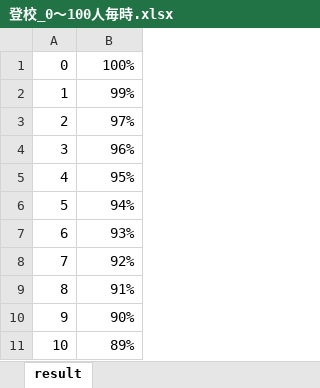
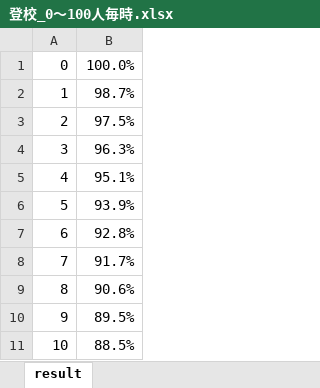
Before and after one commit to ao-megane/LplcOpenDataConverter, an Excel workbook: LplcOpenDataConverter/LplcOpenDataConverter/results/記録用/登校_0～100人毎時.xlsx, sheet result, drawn as a sheet; values as stored, in another font and other column widths than the file's, no borders; charts and pictures not drawn; the diff names each change by its address in the sheet, - before the commit and + after, or states it on an @@ line.

```diff
--- a/LplcOpenDataConverter/LplcOpenDataConverter/results/記録用/登校_0～100人毎時.xlsx (sheet result)
+++ b/LplcOpenDataConverter/LplcOpenDataConverter/results/記録用/登校_0～100人毎時.xlsx (sheet result)
-B1: 100%
+B1: 100.0%
-B2: 99%
+B2: 98.7%
-B3: 97%
+B3: 97.5%
-B4: 96%
+B4: 96.3%
-B5: 95%
+B5: 95.1%
-B6: 94%
+B6: 93.9%
-B7: 93%
+B7: 92.8%
-B8: 92%
+B8: 91.7%
-B9: 91%
+B9: 90.6%
-B10: 90%
+B10: 89.5%
-B11: 89%
+B11: 88.5%
```
Also changed, not shown: charts or pictures, 3 other files.
